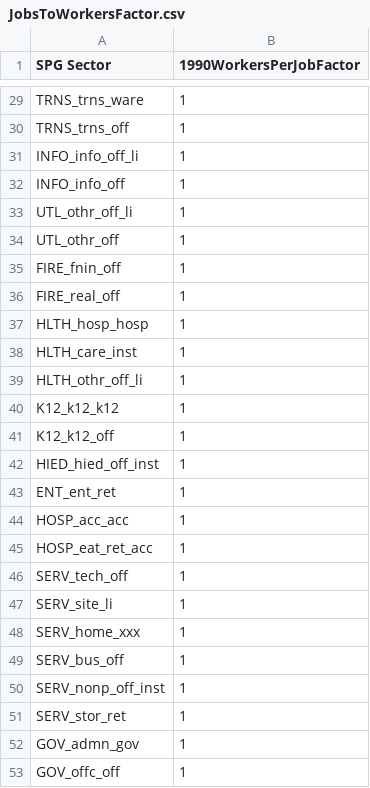
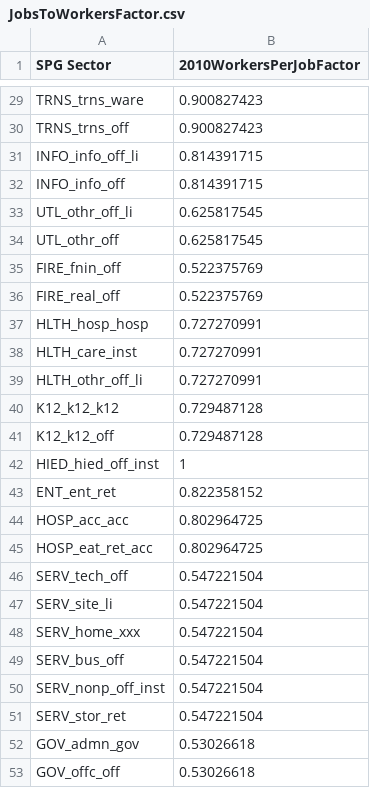
Before and after one commit to tlumip/tlumip, a CSV file: model/scenario/inputs/parameters/JobsToWorkersFactor.csv, drawn as a sheet; only a part is shown, gaps mark what is left out; the diff covers the shown part only; the diff names each change by its address in the sheet, - before the commit and + after, or states it on an @@ line.

Commit message:
updated jobs to workers file
git-svn-id: http://216.243.97.229:9090/svn/projects/trunk/tlumip@7095 ee1c2863-5742-f242-9f82-d2f51c100d09

```diff
--- a/model/scenario/inputs/parameters/JobsToWorkersFactor.csv
+++ b/model/scenario/inputs/parameters/JobsToWorkersFactor.csv
-B1: 1990WorkersPerJobFactor
+B1: 2010WorkersPerJobFactor
-B29:B30 (2010WorkersPerJobFactor): 1
+B29:B30 (2010WorkersPerJobFactor): 0.900827423
-B31:B32 (2010WorkersPerJobFactor): 1
+B31:B32 (2010WorkersPerJobFactor): 0.814391715
-B33:B34 (2010WorkersPerJobFactor): 1
+B33:B34 (2010WorkersPerJobFactor): 0.625817545
-B35:B36 (2010WorkersPerJobFactor): 1
+B35:B36 (2010WorkersPerJobFactor): 0.522375769
-B37:B39 (2010WorkersPerJobFactor): 1
+B37:B39 (2010WorkersPerJobFactor): 0.727270991
-B40:B41 (2010WorkersPerJobFactor): 1
+B40:B41 (2010WorkersPerJobFactor): 0.729487128
-B43 (2010WorkersPerJobFactor): 1
+B43 (2010WorkersPerJobFactor): 0.822358152
-B44:B45 (2010WorkersPerJobFactor): 1
+B44:B45 (2010WorkersPerJobFactor): 0.802964725
-B46:B51 (2010WorkersPerJobFactor): 1
+B46:B51 (2010WorkersPerJobFactor): 0.547221504
-B52:B53 (2010WorkersPerJobFactor): 1
+B52:B53 (2010WorkersPerJobFactor): 0.53026618
```
Also changed, not shown: 27 edited cells elsewhere in this file, 1 other file.
